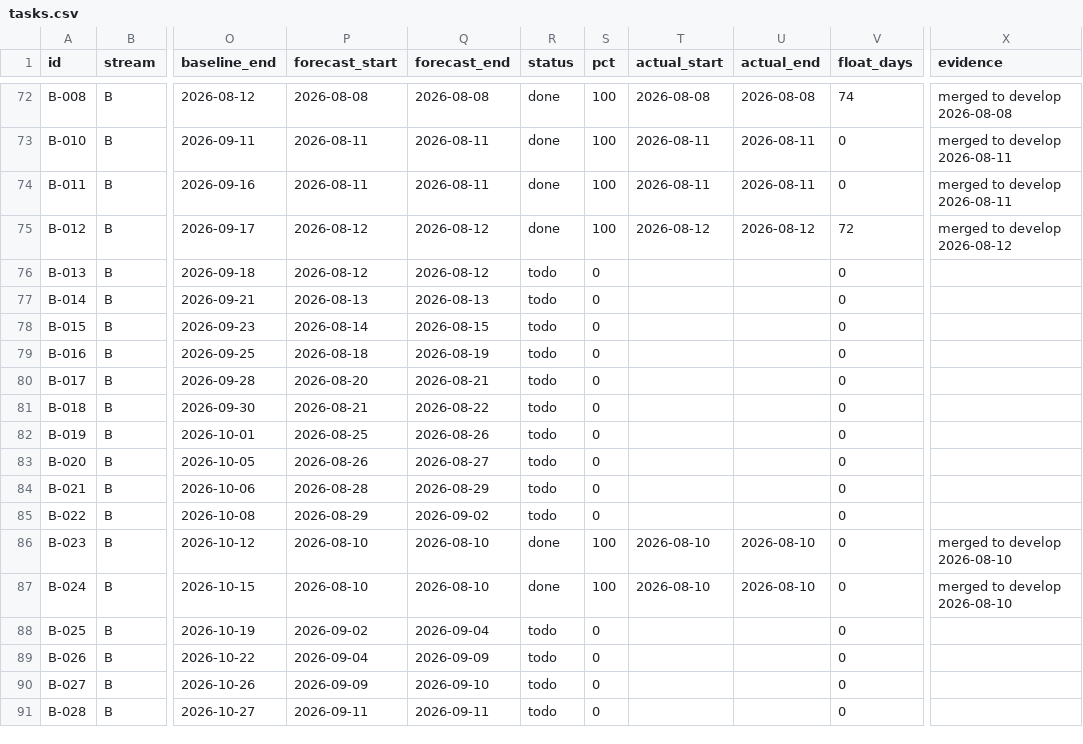
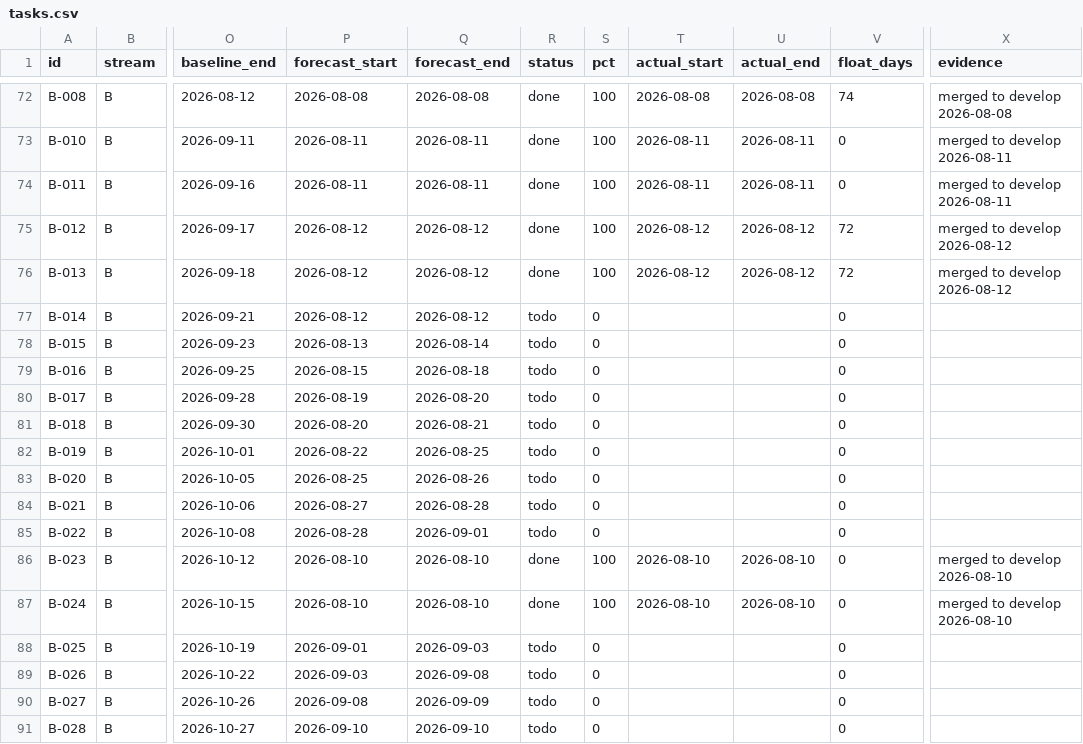
Before and after one commit to debashisedunext/EduTrack, a CSV file: docs/plan/tasks.csv, drawn as a sheet; only a part is shown, gaps mark what is left out; the diff covers the shown part only; the diff names each change by its address in the sheet, - before the commit and + after, or states it on an @@ line.

Commit message:
chore(plan): schedule refresh after push
Regenerated by plan-tracker. Status derived from git.

```diff
--- a/docs/plan/tasks.csv
+++ b/docs/plan/tasks.csv
-R76 (status): todo
+R76 (status): done
-S76 (pct): 0
+S76 (pct): 100
-T76 (actual_start): (empty)
+T76 (actual_start): 2026-08-12
-U76 (actual_end): (empty)
+U76 (actual_end): 2026-08-12
-V76 (float_days): 0
+V76 (float_days): 72
-X76 (evidence): (empty)
+X76 (evidence): merged to develop 2026-08-12
-P77 (forecast_start): 2026-08-13
+P77 (forecast_start): 2026-08-12
-Q77 (forecast_end): 2026-08-13
+Q77 (forecast_end): 2026-08-12
-P78 (forecast_start): 2026-08-14
+P78 (forecast_start): 2026-08-13
-Q78 (forecast_end): 2026-08-15
+Q78 (forecast_end): 2026-08-14
-P79 (forecast_start): 2026-08-18
+P79 (forecast_start): 2026-08-15
-Q79 (forecast_end): 2026-08-19
+Q79 (forecast_end): 2026-08-18
-P80 (forecast_start): 2026-08-20
+P80 (forecast_start): 2026-08-19
-Q80 (forecast_end): 2026-08-21
+Q80 (forecast_end): 2026-08-20
-P81 (forecast_start): 2026-08-21
+P81 (forecast_start): 2026-08-20
-Q81 (forecast_end): 2026-08-22
+Q81 (forecast_end): 2026-08-21
-P82 (forecast_start): 2026-08-25
+P82 (forecast_start): 2026-08-22
-Q82 (forecast_end): 2026-08-26
+Q82 (forecast_end): 2026-08-25
-P83 (forecast_start): 2026-08-26
+P83 (forecast_start): 2026-08-25
-Q83 (forecast_end): 2026-08-27
+Q83 (forecast_end): 2026-08-26
-P84 (forecast_start): 2026-08-28
+P84 (forecast_start): 2026-08-27
-Q84 (forecast_end): 2026-08-29
+Q84 (forecast_end): 2026-08-28
-P85 (forecast_start): 2026-08-29
+P85 (forecast_start): 2026-08-28
-Q85 (forecast_end): 2026-09-02
+Q85 (forecast_end): 2026-09-01
-P88 (forecast_start): 2026-09-02
+P88 (forecast_start): 2026-09-01
-Q88 (forecast_end): 2026-09-04
+Q88 (forecast_end): 2026-09-03
-P89 (forecast_start): 2026-09-04
+P89 (forecast_start): 2026-09-03
-Q89 (forecast_end): 2026-09-09
+Q89 (forecast_end): 2026-09-08
-P90 (forecast_start): 2026-09-09
+P90 (forecast_start): 2026-09-08
-Q90 (forecast_end): 2026-09-10
+Q90 (forecast_end): 2026-09-09
-P91 (forecast_start): 2026-09-11
+P91 (forecast_start): 2026-09-10
-Q91 (forecast_end): 2026-09-11
+Q91 (forecast_end): 2026-09-10
```
Also changed, not shown: 150 edited cells elsewhere in this file, 3 other files.
